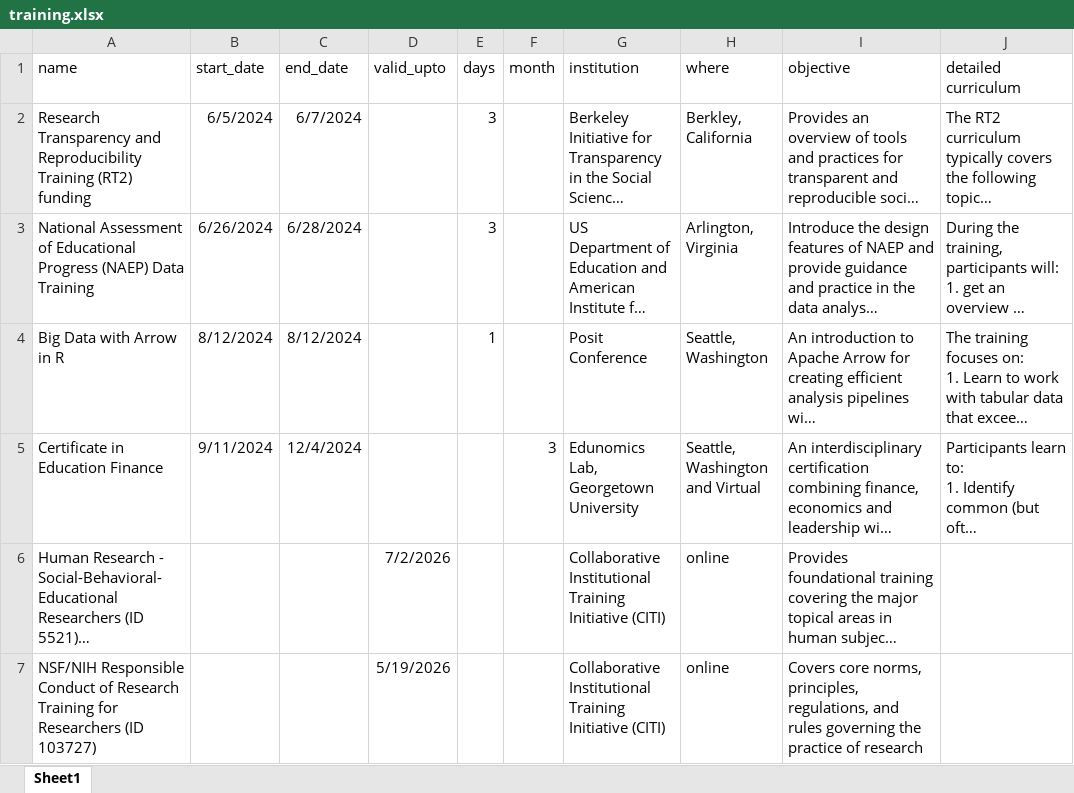
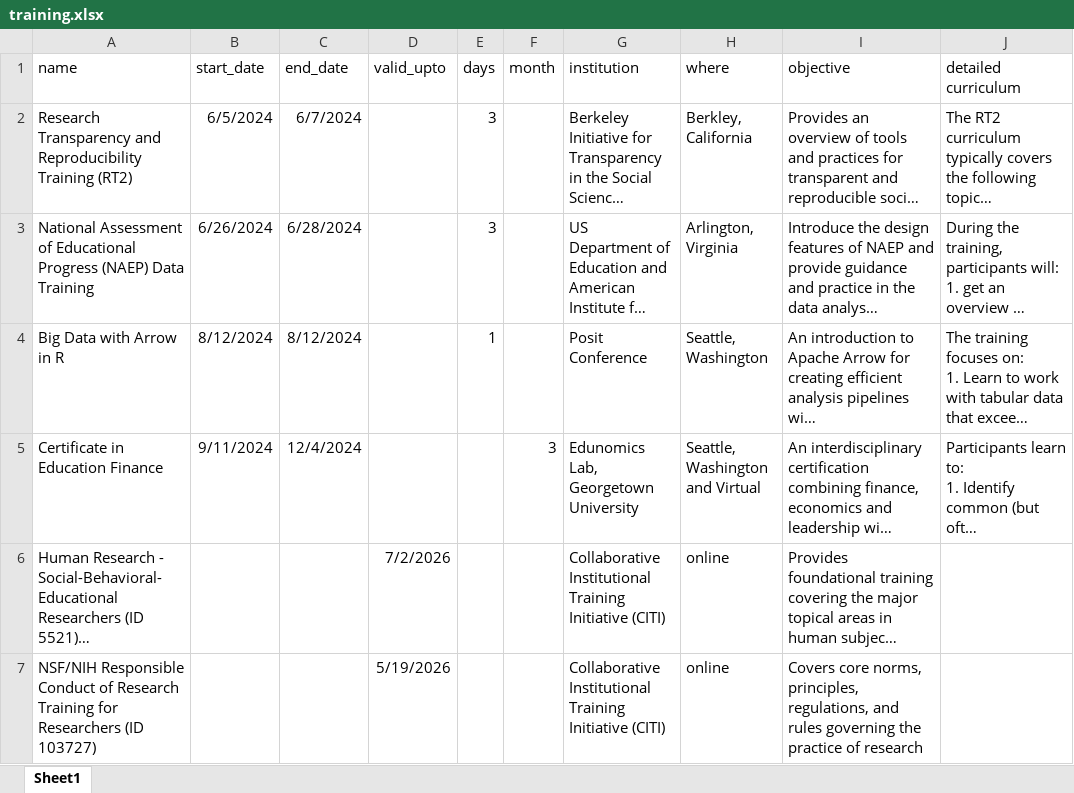
Before and after one commit to havishak/Curiosity-driven-data-projects, an Excel workbook: khurana_cv/data/training.xlsx, sheet Sheet1, drawn as a sheet; only a part is shown; long unchanged cells end in …; values as stored, in another font and other column widths than the file's, no borders; the diff names each change by its address in the sheet, - before the commit and + after, or states it on an @@ line.

```diff
--- a/khurana_cv/data/training.xlsx (sheet Sheet1)
+++ b/khurana_cv/data/training.xlsx (sheet Sheet1)
-A2 (name): …Training (RT2) funding
+A2 (name): …Training (RT2)
```
Also changed, not shown: khurana_cv/data/courses_taught.xlsx, khurana_cv/data/cv_entries.xlsx, 17 other files.
